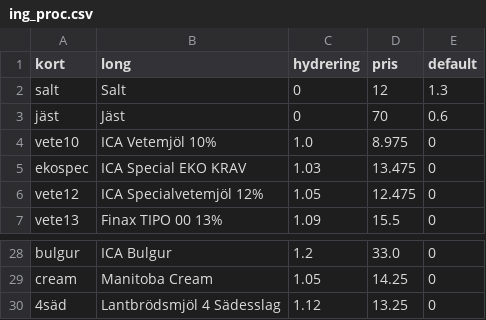
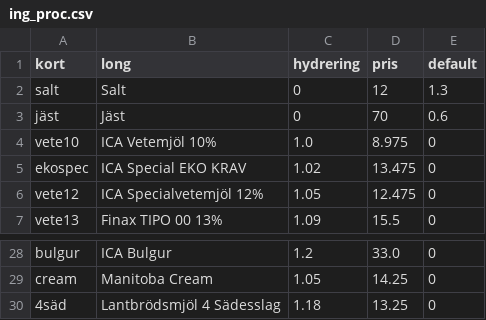
Before and after one commit to magjo67/deg, a CSV file: deg/ing_proc.csv, drawn as a sheet; only a part is shown, gaps mark what is left out.

```diff
--- a/deg/ing_proc.csv
+++ b/deg/ing_proc.csv
@@ -4,3 +4,3 @@ jäst,Jäst,0,70,0.6
 vete10,ICA Vetemjöl 10%,1.0,8.975,0
-ekospec,ICA Special EKO KRAV,1.03,13.475,0
+ekospec,ICA Special EKO KRAV,1.02,13.475,0
 vete12,ICA Specialvetemjöl 12%,1.05,12.475,0
@@ -29,2 +29,2 @@ bulgur,ICA Bulgur,1.2,33.0,0
 cream,Manitoba Cream,1.05,14.25,0
-4säd,Lantbrödsmjöl 4 Sädesslag,1.12,13.25,0
+4säd,Lantbrödsmjöl 4 Sädesslag,1.18,13.25,0
```
Also changed, not shown: deg/ing_vikt.csv.
